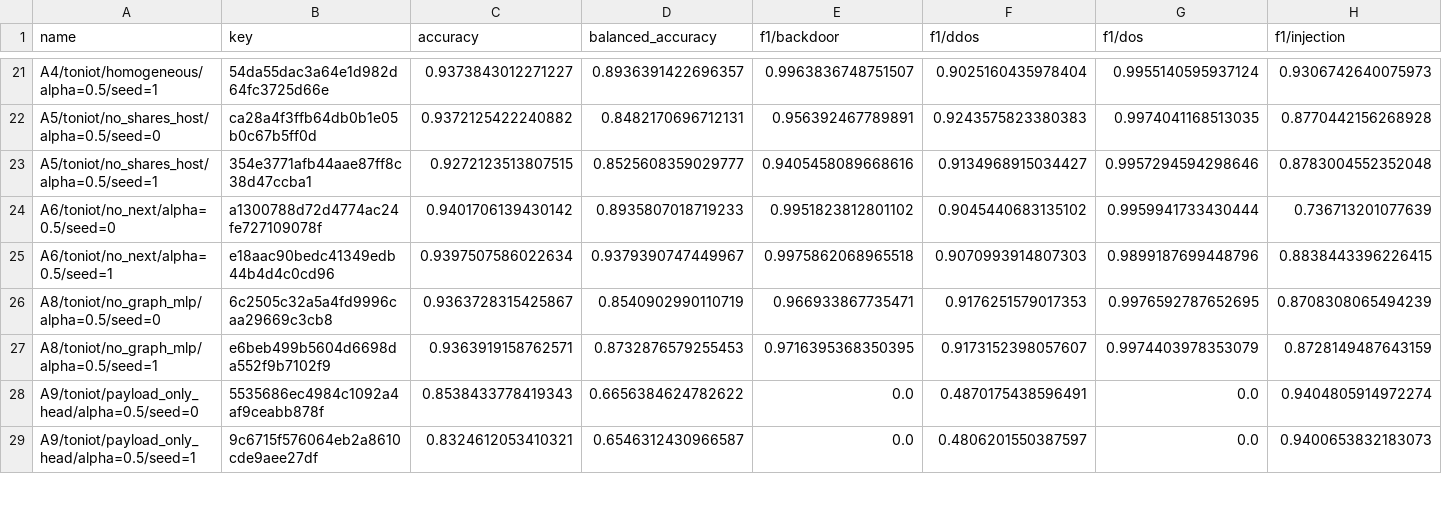
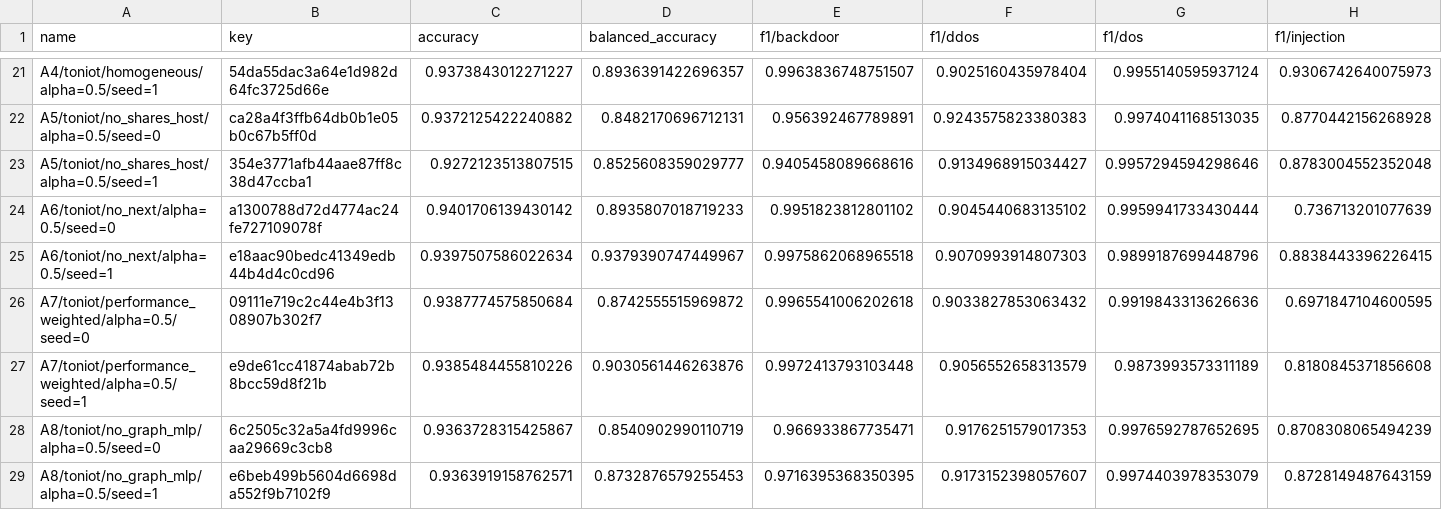
Before and after one commit to mtasfi/fed-het-gnn-ids-code, a CSV file: docs/experiment_log_outputs/comet/latest_test_metrics_all_runs.csv, drawn as a sheet; only a part is shown, gaps mark what is left out; the shorter side is filled out with more unchanged rows; rows hold the shown columns only; the diff names each change by its address in the sheet, - before the commit and + after, or states it on an @@ line.

```diff
--- a/docs/experiment_log_outputs/comet/latest_test_metrics_all_runs.csv
+++ b/docs/experiment_log_outputs/comet/latest_test_metrics_all_runs.csv
+row 26: A7/toniot/performance_weighted/alpha=0.5/seed=0 | 09111e719c2c44e4b3f1308907b302f7 | 0.9387774575850684 | 0.8742555515969872 | 0.9965541006202618 | 0.9033827853063432 | 0.9919843313626636 | 0.6971847104600595
+row 27: A7/toniot/performance_weighted/alpha=0.5/seed=1 | e9de61cc41874abab72b8bcc59d8f21b | 0.9385484455810226 | 0.9030561446263876 | 0.9972413793103448 | 0.9056552658313579 | 0.9873993573311189 | 0.8180845371856608
```
Also changed, not shown: 3 other files.
